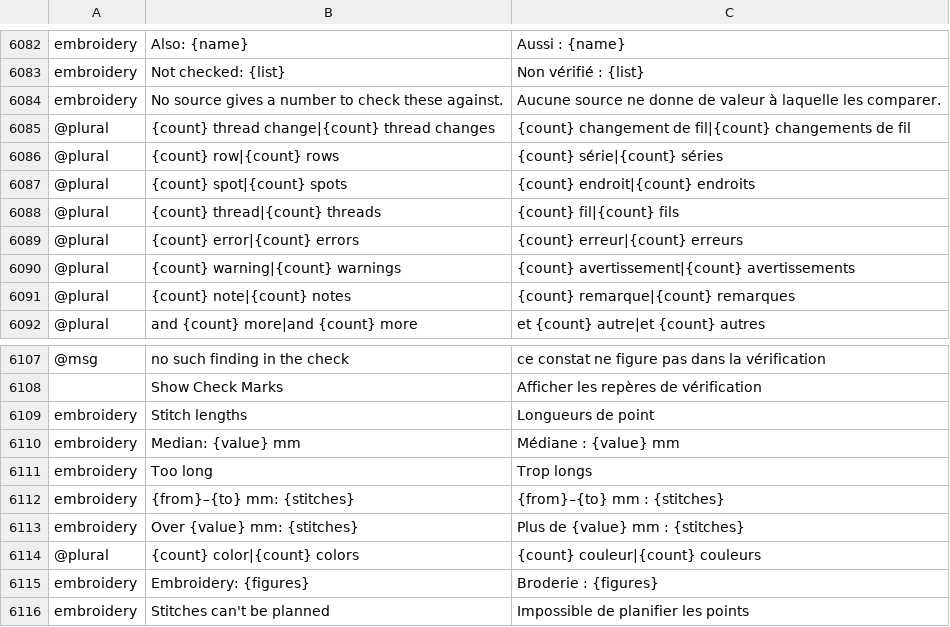
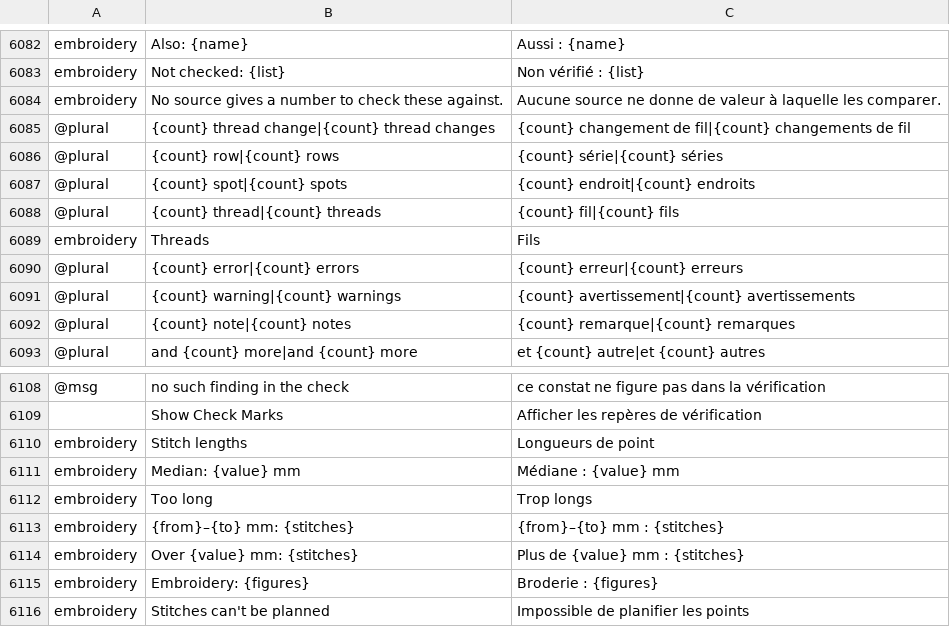
Before and after one commit to przbat-public/vectorcraft-stitch, a TSV file: crates/ui-egui/src/i18n/fr.tsv, drawn as a sheet; only a part is shown, gaps mark what is left out; removed rows and columns are numbered as before the commit, all else as after; the diff names each change by its address in the sheet, - before the commit and + after, or states it on an @@ line.

```diff
--- a/crates/ui-egui/src/i18n/fr.tsv
+++ b/crates/ui-egui/src/i18n/fr.tsv
+row 6089: embroidery | Threads | Fils
-row 6114: @plural | {count} color|{count} colors | {count} couleur|{count} couleurs
```
Also changed, not shown: crates/ui-egui/src/i18n/bs.tsv, crates/ui-egui/src/i18n/cs.tsv, 32 other files.
